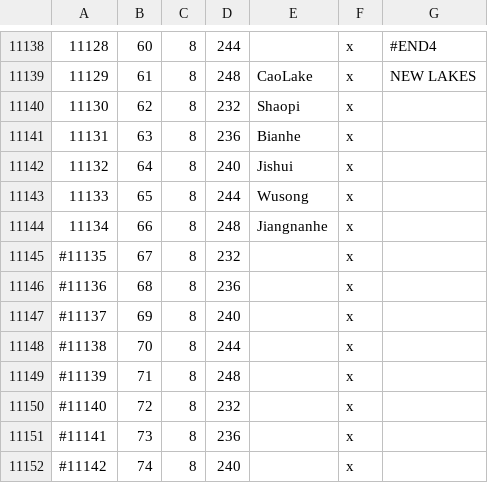
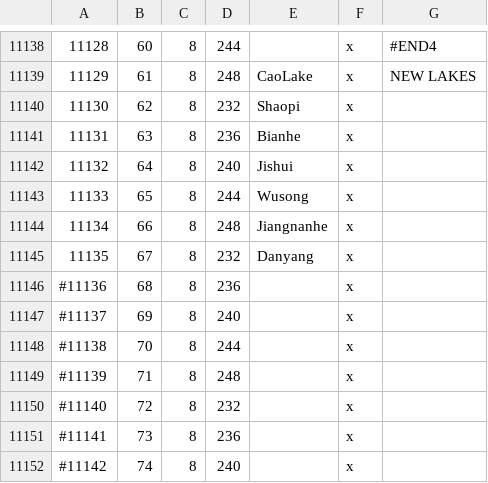
Before and after one commit to Orient-Empires-Project/Orient_Empires_and_sub_MOD, a CSV file: Orient Empires/2506311074/map_data/definition.csv, drawn as a sheet; only a part is shown, gaps mark what is left out.

```diff
--- a/Orient Empires/2506311074/map_data/definition.csv
+++ b/Orient Empires/2506311074/map_data/definition.csv
@@ -11144,3 +11144,3 @@
 11134;66;8;248;Jiangnanhe;x;
-#11135;67;8;232;;x;
+11135;67;8;232;Danyang;x;
 #11136;68;8;236;;x;
```
Also changed, not shown: 32 other files.
